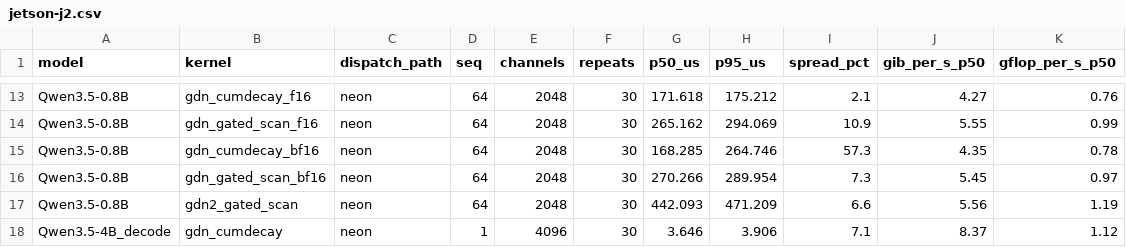
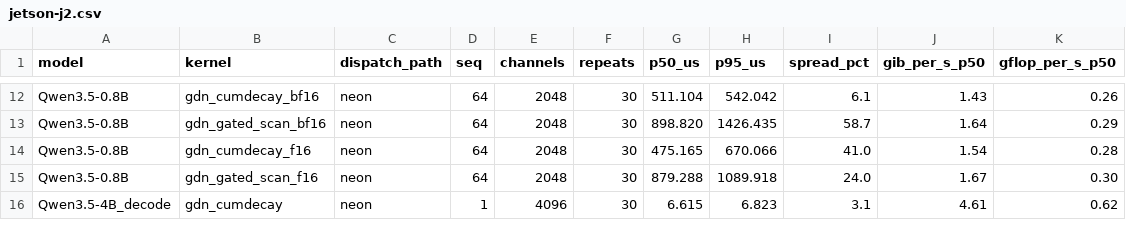
Before and after one commit to alexcasper/OrionsBelt, a CSV file: results/raw/jetson-j2.csv, drawn as a sheet; only a part is shown, gaps mark what is left out; removed rows and columns are numbered as before the commit, all else as after; the diff covers the shown part only; the diff names each change by its address in the sheet, - before the commit and + after, or states it on an @@ line.

```diff
--- a/results/raw/jetson-j2.csv
+++ b/results/raw/jetson-j2.csv
-B12 (kernel): gdn_cumdecay_f16
+B12 (kernel): gdn_cumdecay_bf16
-G12 (p50_us): 171.618
+G12 (p50_us): 511.104
-H12 (p95_us): 175.212
+H12 (p95_us): 542.042
-I12 (spread_pct): 2.1
+I12 (spread_pct): 6.1
-J12 (gib_per_s_p50): 4.27
+J12 (gib_per_s_p50): 1.43
-K12 (gflop_per_s_p50): 0.76
+K12 (gflop_per_s_p50): 0.26
-B13 (kernel): gdn_gated_scan_f16
+B13 (kernel): gdn_gated_scan_bf16
-G13 (p50_us): 265.162
+G13 (p50_us): 898.820
-H13 (p95_us): 294.069
+H13 (p95_us): 1426.435
-I13 (spread_pct): 10.9
+I13 (spread_pct): 58.7
-J13 (gib_per_s_p50): 5.55
+J13 (gib_per_s_p50): 1.64
-K13 (gflop_per_s_p50): 0.99
+K13 (gflop_per_s_p50): 0.29
-B14 (kernel): gdn_cumdecay_bf16
+B14 (kernel): gdn_cumdecay_f16
-G14 (p50_us): 168.285
+G14 (p50_us): 475.165
-H14 (p95_us): 264.746
+H14 (p95_us): 670.066
-I14 (spread_pct): 57.3
+I14 (spread_pct): 41.0
-J14 (gib_per_s_p50): 4.35
+J14 (gib_per_s_p50): 1.54
-K14 (gflop_per_s_p50): 0.78
+K14 (gflop_per_s_p50): 0.28
-B15 (kernel): gdn_gated_scan_bf16
+B15 (kernel): gdn_gated_scan_f16
-G15 (p50_us): 270.266
+G15 (p50_us): 879.288
-H15 (p95_us): 289.954
+H15 (p95_us): 1089.918
-I15 (spread_pct): 7.3
+I15 (spread_pct): 24.0
-J15 (gib_per_s_p50): 5.45
+J15 (gib_per_s_p50): 1.67
-K15 (gflop_per_s_p50): 0.97
+K15 (gflop_per_s_p50): 0.30
-row 17: Qwen3.5-0.8B | gdn2_gated_scan | neon | 64 | 2048 | 30 | 442.093 | 471.209 | 6.6 | 5.56 | 1.19
-G16 (p50_us): 3.646
+G16 (p50_us): 6.615
-H16 (p95_us): 3.906
+H16 (p95_us): 6.823
-I16 (spread_pct): 7.1
+I16 (spread_pct): 3.1
-J16 (gib_per_s_p50): 8.37
+J16 (gib_per_s_p50): 4.61
-K16 (gflop_per_s_p50): 1.12
+K16 (gflop_per_s_p50): 0.62
```
Also changed, not shown: 3 removed rows and 126 edited cells elsewhere in this file, 3 other files.
